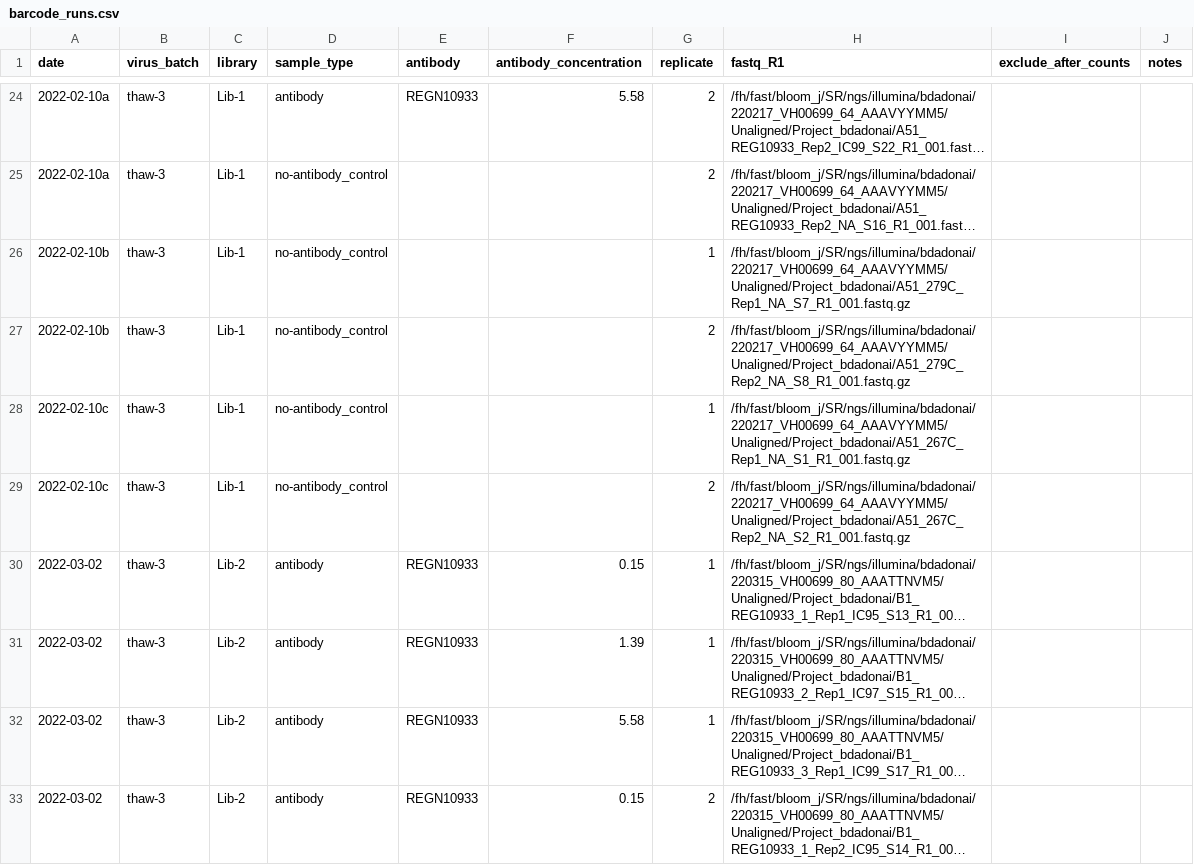
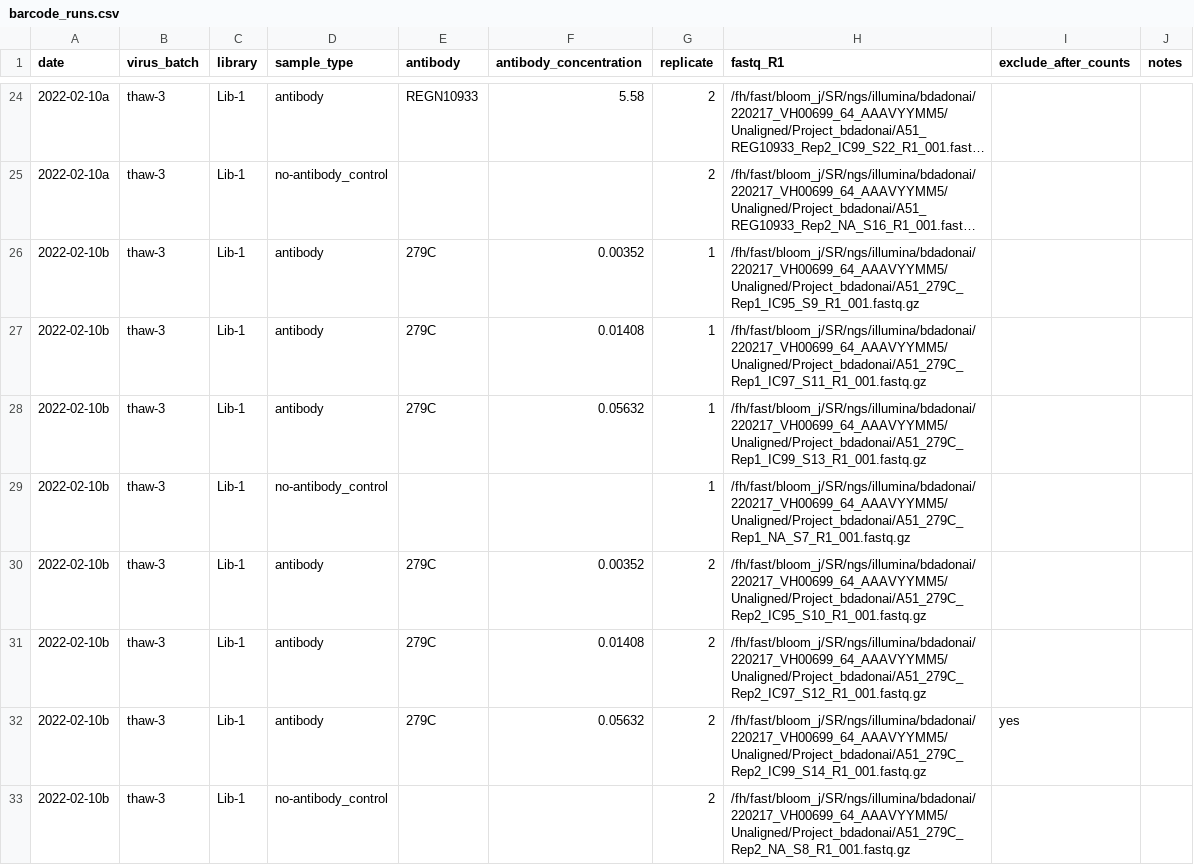
Before and after one commit to dms-vep/SARS-CoV-2_Delta_spike_DMS_REGN10933, a CSV file: data/barcode_runs.csv, drawn as a sheet; only a part is shown, gaps mark what is left out; the shorter side is filled out with more unchanged rows; long unchanged cells end in …; the diff covers the shown part only; the diff names each change by its address in the sheet, - before the commit and + after, or states it on an @@ line.

Commit message:
add sera data

```diff
--- a/data/barcode_runs.csv
+++ b/data/barcode_runs.csv
+row 26: 2022-02-10b | thaw-3 | Lib-1 | antibody | 279C | 0.00352 | 1 | /fh/fast/bloom_j/SR/ngs/illumina/bdadonai/220217_VH00699_64_AAAVYYMM5/Unaligned/Project_bdadonai/A51_279C_Rep1_IC95_S9_R1_001.fastq.gz
+row 27: 2022-02-10b | thaw-3 | Lib-1 | antibody | 279C | 0.01408 | 1 | /fh/fast/bloom_j/SR/ngs/illumina/bdadonai/220217_VH00699_64_AAAVYYMM5/Unaligned/Project_bdadonai/A51_279C_Rep1_IC97_S11_R1_001.fastq.gz
+row 28: 2022-02-10b | thaw-3 | Lib-1 | antibody | 279C | 0.05632 | 1 | /fh/fast/bloom_j/SR/ngs/illumina/bdadonai/220217_VH00699_64_AAAVYYMM5/Unaligned/Project_bdadonai/A51_279C_Rep1_IC99_S13_R1_001.fastq.gz
+row 30: 2022-02-10b | thaw-3 | Lib-1 | antibody | 279C | 0.00352 | 2 | /fh/fast/bloom_j/SR/ngs/illumina/bdadonai/220217_VH00699_64_AAAVYYMM5/Unaligned/Project_bdadonai/A51_279C_Rep2_IC95_S10_R1_001.fastq.gz
+row 31: 2022-02-10b | thaw-3 | Lib-1 | antibody | 279C | 0.01408 | 2 | /fh/fast/bloom_j/SR/ngs/illumina/bdadonai/220217_VH00699_64_AAAVYYMM5/Unaligned/Project_bdadonai/A51_279C_Rep2_IC97_S12_R1_001.fastq.gz
+row 32: 2022-02-10b | thaw-3 | Lib-1 | antibody | 279C | 0.05632 | 2 | /fh/fast/bloom_j/SR/ngs/illumina/bdadonai/220217_VH00699_64_AAAVYYMM5/Unaligned/Project_bdadonai/A51_279C_Rep2_IC99_S14_R1_001.fastq.gz | yes
```
Also changed, not shown: 14 added rows elsewhere in this file, 1 other file.
